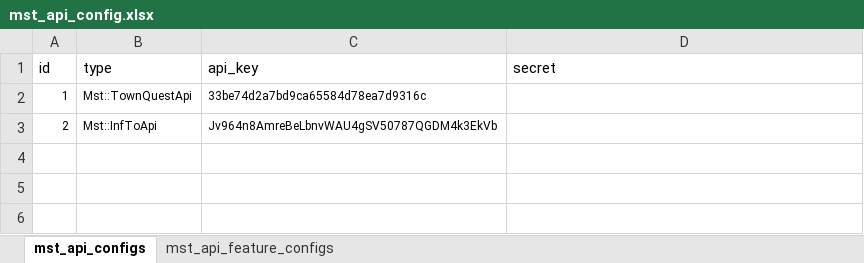
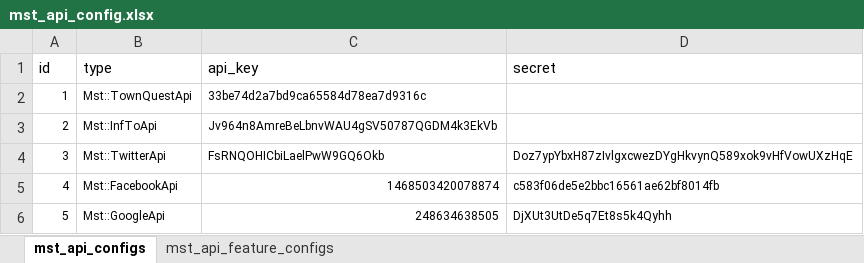
Before and after one commit to TakuKobayashi/noroshi-server, an Excel workbook: db/mst_data/mst_api_config.xlsx, sheet mst_api_configs, drawn as a sheet; values as stored, in another font and other column widths than the file's, no borders; the diff names each change by its address in the sheet, - before the commit and + after, or states it on an @@ line.

```diff
--- a/db/mst_data/mst_api_config.xlsx (sheet mst_api_configs)
+++ b/db/mst_data/mst_api_config.xlsx (sheet mst_api_configs)
+row 4: 3 | Mst::TwitterApi | FsRNQOHICbiLaelPwW9GQ6Okb | Doz7ypYbxH87zIvlgxcwezDYgHkvynQ589xok9vHfVowUXzHqE
+row 5: 4 | Mst::FacebookApi | 1468503420078874 | c583f06de5e2bbc16561ae62bf8014fb
+row 6: 5 | Mst::GoogleApi | 248634638505 | DjXUt3UtDe5q7Et8s5k4Qyhh
```
Also changed, not shown: sheet mst_api_feature_configs, 7 other files.
